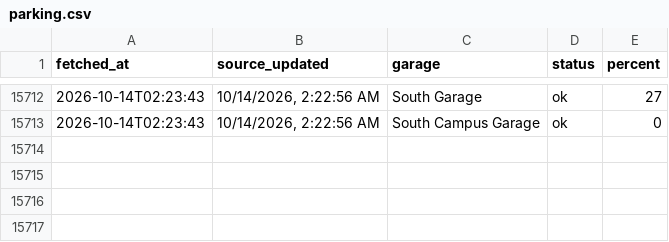
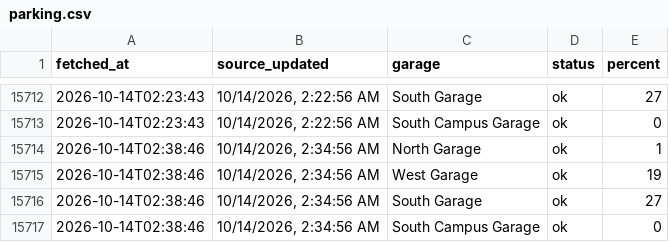
Before and after one commit to park5000/sjsu-parking, a CSV file: parking.csv, drawn as a sheet; only a part is shown, gaps mark what is left out.

Commit message:
parking 2026-10-14 02:38

```diff
--- a/parking.csv
+++ b/parking.csv
@@ -15713 +15713,5 @@ fetched_at,source_updated,garage,status,percent
 2026-10-14T02:23:43,"10/14/2026, 2:22:56 AM",South Campus Garage,ok,0
+2026-10-14T02:38:46,"10/14/2026, 2:34:56 AM",North Garage,ok,1
+2026-10-14T02:38:46,"10/14/2026, 2:34:56 AM",West Garage,ok,19
+2026-10-14T02:38:46,"10/14/2026, 2:34:56 AM",South Garage,ok,27
+2026-10-14T02:38:46,"10/14/2026, 2:34:56 AM",South Campus Garage,ok,0
```
